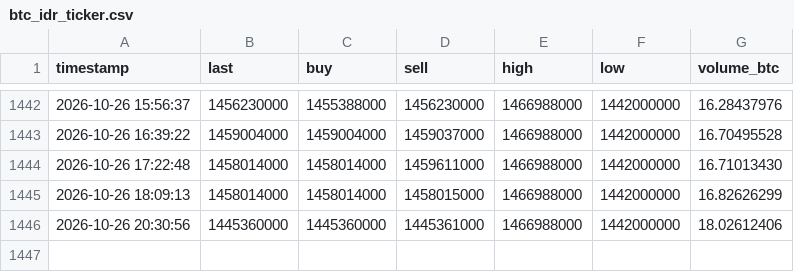
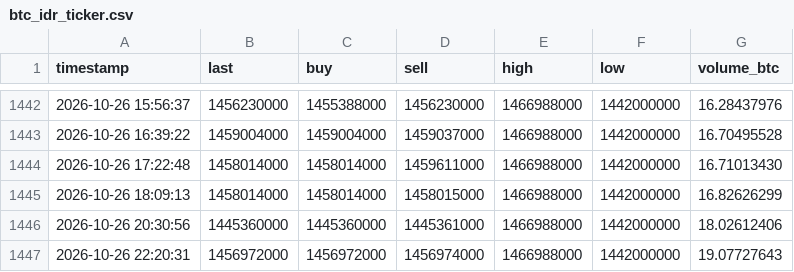
Before and after one commit to anggadefrian-coder/collector, a CSV file: data/btc_idr_ticker.csv, drawn as a sheet; only a part is shown, gaps mark what is left out.

```diff
--- a/data/btc_idr_ticker.csv
+++ b/data/btc_idr_ticker.csv
@@ -1446 +1446,2 @@ timestamp,last,buy,sell,high,low,volume_btc
 2026-10-26 20:30:56,1445360000,1445360000,1445361000,1466988000,1442000000,18.02612406
+2026-10-26 22:20:31,1456972000,1456972000,1456974000,1466988000,1442000000,19.07727643
```
